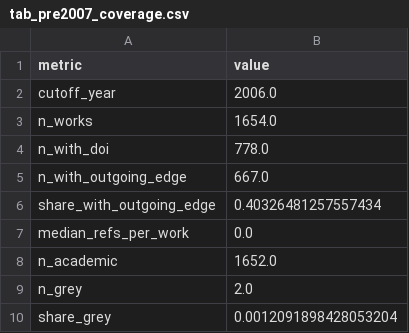
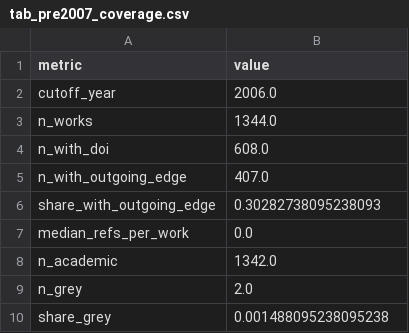
Before and after one commit to MinhHaDuong/climate-finance-het, a CSV file: deliverables/_shared/tables/tab_pre2007_coverage.csv, drawn as a sheet.

Commit message:
fix(0641): revert tab_pre2007_coverage.csv — it is the separation null's declared pair
Red-team finding on PR #1282. The coverage table has no numeric consumer, so it
looked like the one artifact safe to commit alone. But separation.mk declares
'separation: $(SEP_COVERAGE) $(SEP_NULL)' and compute_pre2007_coverage.py's
docstring says its numbers 'decide the interpretive regime for the separation
null model'. Committing one half while reverting the other puts A.5's evidence
on two corpus snapshots.

That is not a hypothetical here. docs/audit-manuscript-stat-provenance.md
handoff item 2 is an open, unresolved two-snapshot confusion about this very
pre-2007 graph — 84 nodes/369 edges from one builder against 169/1,056 from
another, diagnosed as most likely two refined_citations snapshots rather than a
code bug. Manufacturing a second such split to save a one-file diff is the
wrong trade. Both tables go to 0671 together.

The audit therefore commits no artifact. Of 63, twenty are proven reproducible
against the pinned corpus, 37 have no producer, one is excluded by author
decision, and all five that moved are blocked on an author reading. The
deliverable is the classification and the findings; the ticket's exit criteria
anticipate exactly this with 'or carry an explicit author decision to stay as
committed'.

```diff
--- a/deliverables/_shared/tables/tab_pre2007_coverage.csv
+++ b/deliverables/_shared/tables/tab_pre2007_coverage.csv
@@ -2,9 +2,9 @@ metric,value
 cutoff_year,2006.0
-n_works,1654.0
-n_with_doi,778.0
-n_with_outgoing_edge,667.0
-share_with_outgoing_edge,0.40326481257557434
+n_works,1344.0
+n_with_doi,608.0
+n_with_outgoing_edge,407.0
+share_with_outgoing_edge,0.30282738095238093
 median_refs_per_work,0.0
-n_academic,1652.0
+n_academic,1342.0
 n_grey,2.0
-share_grey,0.0012091898428053204
+share_grey,0.001488095238095238
```
Also changed, not shown: 1 other file.
